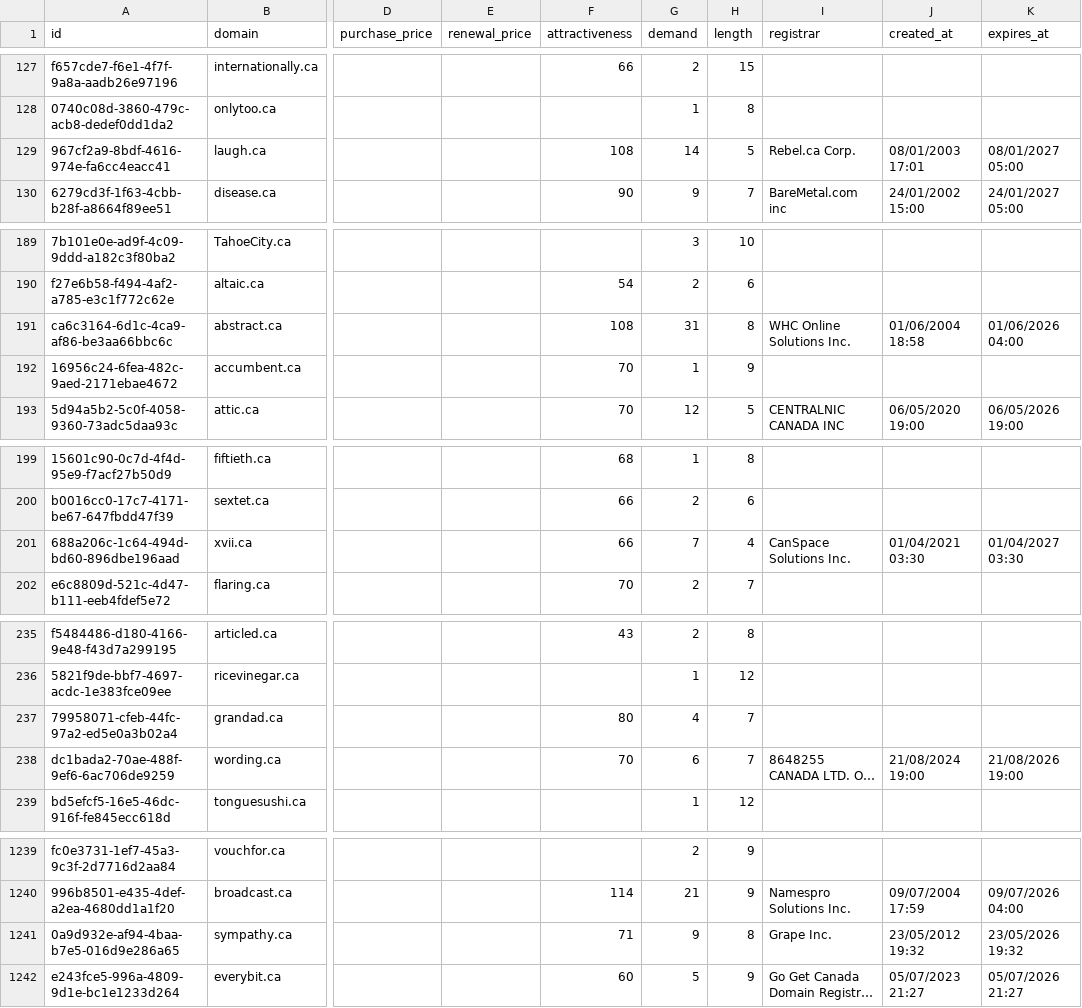
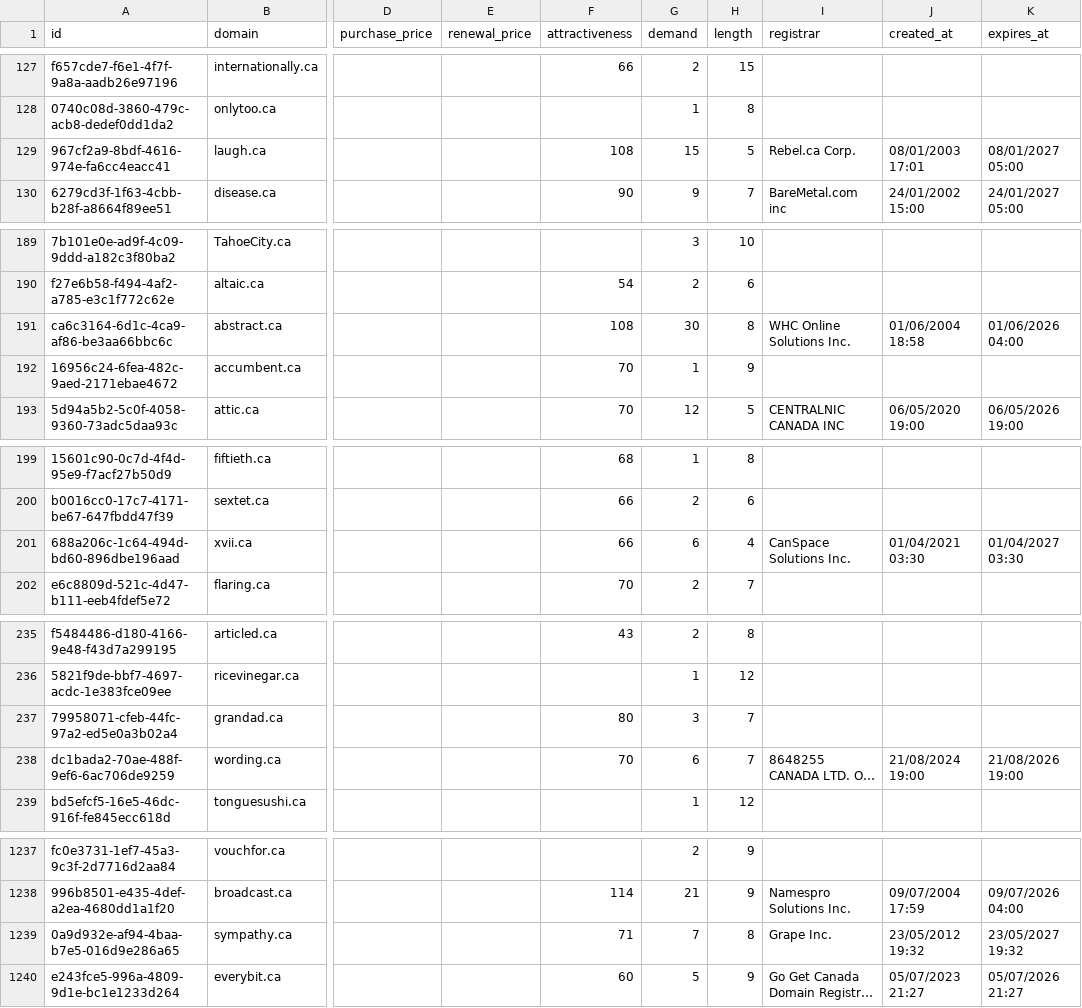
Before and after one commit to UniqueDomains/ca-oneword-domains, a CSV file: ca.csv, drawn as a sheet; only a part is shown, gaps mark what is left out; long unchanged cells end in …; addresses are those after the commit; the diff covers the shown part only; the diff names each change by its address in the sheet, - before the commit and + after, or states it on an @@ line.

```diff
--- a/ca.csv
+++ b/ca.csv
-G129 (demand): 14
+G129 (demand): 15
-G191 (demand): 31
+G191 (demand): 30
-G201 (demand): 7
+G201 (demand): 6
-G237 (demand): 4
+G237 (demand): 3
-G1239 (demand): 9
+G1239 (demand): 7
-K1239 (expires_at): 23/05/2026 19:32
+K1239 (expires_at): 23/05/2027 19:32
```
Also changed, not shown: 3 added rows, 6 removed rows and 62 edited cells elsewhere in this file, 4 other files.
